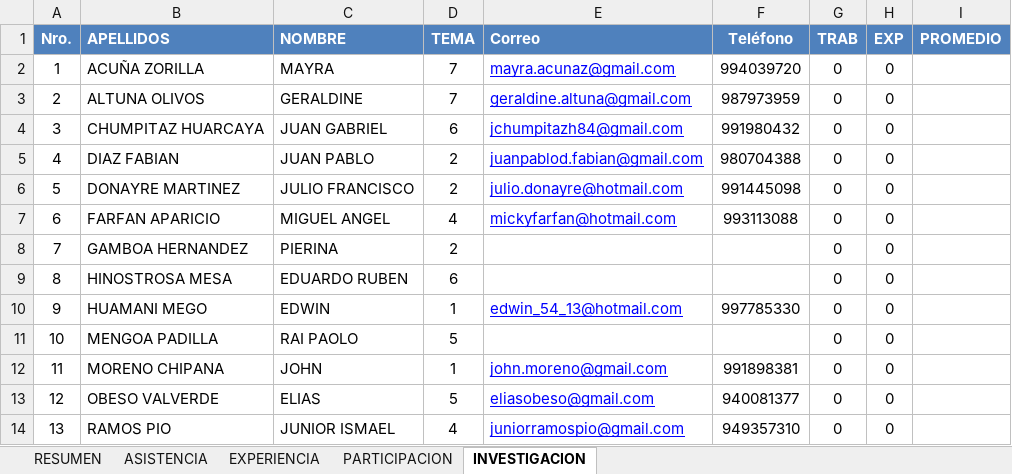
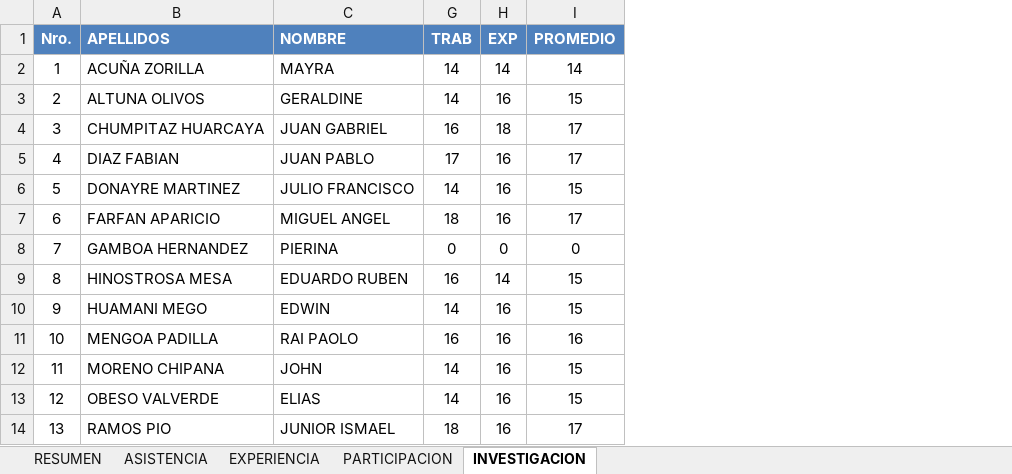
Before and after one commit to Mike94/UCS_ARQSOFT_001, an Excel workbook: Notas/Asistencia.xlsx, sheet INVESTIGACION, drawn as a sheet; values as stored, in another font and other column widths than the file's, no borders; the diff names each change by its address in the sheet, - before the commit and + after, or states it on an @@ line.

```diff
--- a/Notas/Asistencia.xlsx (sheet INVESTIGACION)
+++ b/Notas/Asistencia.xlsx (sheet INVESTIGACION)
@@ column D (TEMA) hidden, rows 2-14: 7 | 7 | 6 | 2 | 2 | 4 | 2 | 6 | 1 | 5 | 1 | 5 | 4 @@
@@ column E (Correo) hidden, rows 2-14: mayra.acunaz@gmail.com | geraldine.altuna@gmail.com | jchumpitazh84@gmail.com | juanpablod.fabian@gmail.com | julio.donayre@hotmail.com | mickyfarfan@hotmail.com |  |  | edwin_54_13@hotmail.com |  | john.moreno@gmail.com | eliasobeso@gmail.com | juniorramospio@gmail.com @@
@@ column F (Teléfono) hidden, rows 2-14: 994039720 | 987973959 | 991980432 | 980704388 | 991445098 | 993113088 |  |  | 997785330 |  | 991898381 | 940081377 | 949357310 @@
-G2:G3 (TRAB): 0
+G2:G3 (TRAB): 14
-H2 (EXP): 0
+H2 (EXP): 14
-I2 (PROMEDIO): (empty)
+I2 (PROMEDIO): 14
-H3 (EXP): 0
+H3 (EXP): 16
-I3 (PROMEDIO): (empty)
+I3 (PROMEDIO): 15
-G4 (TRAB): 0
+G4 (TRAB): 16
-H4 (EXP): 0
+H4 (EXP): 18
-I4:I5 (PROMEDIO): (empty)
+I4:I5 (PROMEDIO): 17
-G5 (TRAB): 0
+G5 (TRAB): 17
-H5:H7 (EXP): 0
+H5:H7 (EXP): 16
-G6 (TRAB): 0
+G6 (TRAB): 14
-I6 (PROMEDIO): (empty)
+I6 (PROMEDIO): 15
-G7 (TRAB): 0
+G7 (TRAB): 18
-I7 (PROMEDIO): (empty)
+I7 (PROMEDIO): 17
-I8 (PROMEDIO): (empty)
+I8 (PROMEDIO): 0
-G9 (TRAB): 0
+G9 (TRAB): 16
-H9 (EXP): 0
+H9 (EXP): 14
-I9:I10 (PROMEDIO): (empty)
+I9:I10 (PROMEDIO): 15
-G10 (TRAB): 0
+G10 (TRAB): 14
-H10:H14 (EXP): 0
+H10:H14 (EXP): 16
-G11 (TRAB): 0
+G11 (TRAB): 16
-I11 (PROMEDIO): (empty)
+I11 (PROMEDIO): 16
-G12:G13 (TRAB): 0
+G12:G13 (TRAB): 14
-I12:I13 (PROMEDIO): (empty)
+I12:I13 (PROMEDIO): 15
-G14 (TRAB): 0
+G14 (TRAB): 18
-I14 (PROMEDIO): (empty)
+I14 (PROMEDIO): 17
```
Also changed, not shown: sheet RESUMEN, sheet ASISTENCIA, sheet EXPERIENCIA, Notas/Investigacion.xlsx.
